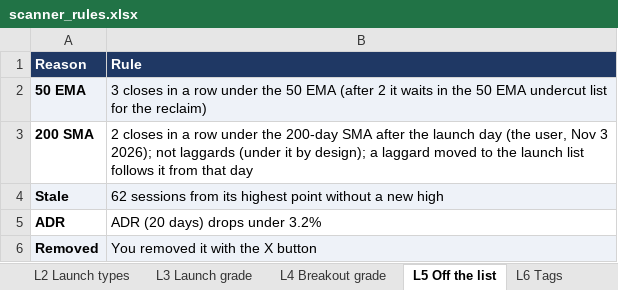
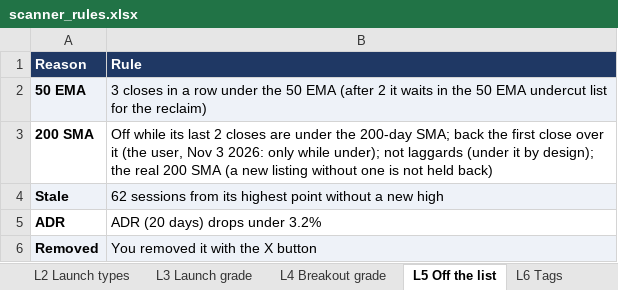
Before and after one commit to goattrader40-lgtm/radar-close-snapshots, an Excel workbook: rules/scanner_rules.xlsx, sheet L5 Off the list, drawn as a sheet; values as stored, in another font and other column widths than the file's, no borders; the diff names each change by its address in the sheet, - before the commit and + after, or states it on an @@ line.

```diff
--- a/rules/scanner_rules.xlsx (sheet L5 Off the list)
+++ b/rules/scanner_rules.xlsx (sheet L5 Off the list)
-B3 (Rule): 2 closes in a row under the 200-day SMA after the launch day (the user, Nov 3 2026); not laggards (under it by design); a laggard moved to the launch list follows it from that day
+B3 (Rule): Off while its last 2 closes are under the 200-day SMA; back the first close over it (the user, Nov 3 2026: only while under); not laggards (under it by design); the real 200 SMA (a new listing without one is not held back)
```
Also changed, not shown: 4 other files.
